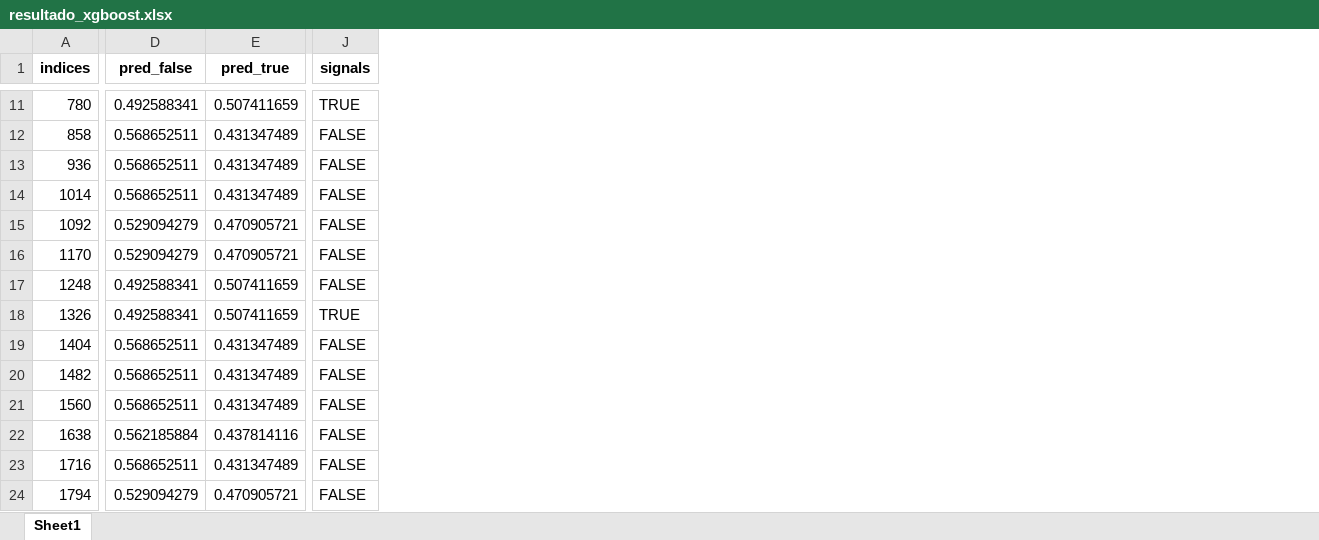
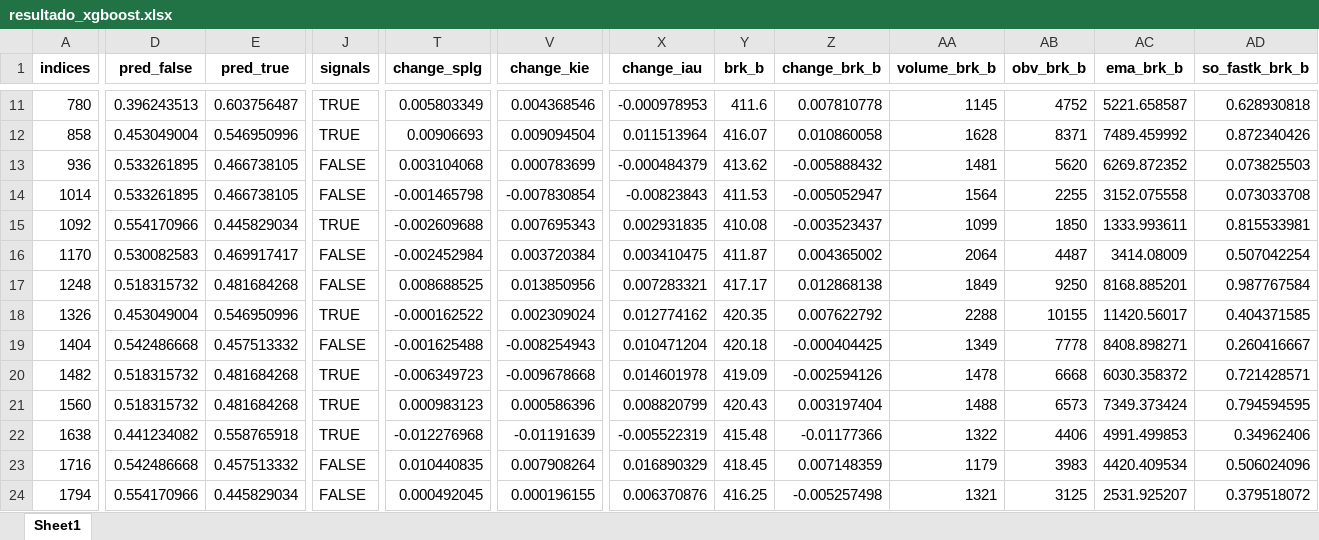
Before and after one commit to raulavilesrodriguez/estrategia1_market, an Excel workbook: back_testing/datos/Xgboost/resultado_xgboost.xlsx, sheet Sheet1, drawn as a sheet; only a part is shown, gaps mark what is left out; values as stored, in another font and other column widths than the file's, no borders; the diff covers the shown part only; the diff names each change by its address in the sheet, - before the commit and + after, or states it on an @@ line.

```diff
--- a/back_testing/datos/Xgboost/resultado_xgboost.xlsx (sheet Sheet1)
+++ b/back_testing/datos/Xgboost/resultado_xgboost.xlsx (sheet Sheet1)
+column T (change_splg), rows 11-24: 0.005803349 | 0.00906693 | 0.003104068 | -0.001465798 | -0.002609688 | -0.002452984 | 0.008688525 | -0.000162522 | -0.001625488 | -0.006349723 | 0.000983123 | -0.012276968 | 0.010440835 | 0.000492045
+column V (change_kie), rows 11-24: 0.004368546 | 0.009094504 | 0.000783699 | -0.007830854 | 0.007695343 | 0.003720384 | 0.013850956 | 0.002309024 | -0.008254943 | -0.009678668 | 0.000586396 | -0.01191639 | 0.007908264 | 0.000196155
+column X (change_iau), rows 11-24: -0.000978953 | 0.011513964 | -0.000484379 | -0.00823843 | 0.002931835 | 0.003410475 | 0.007283321 | 0.012774162 | 0.010471204 | 0.014601978 | 0.008820799 | -0.005522319 | 0.016890329 | 0.006370876
+column Y (brk_b), rows 11-24: 411.6 | 416.07 | 413.62 | 411.53 | 410.08 | 411.87 | 417.17 | 420.35 | 420.18 | 419.09 | 420.43 | 415.48 | 418.45 | 416.25
+column Z (change_brk_b), rows 11-24: 0.007810778 | 0.010860058 | -0.005888432 | -0.005052947 | -0.003523437 | 0.004365002 | 0.012868138 | 0.007622792 | -0.000404425 | -0.002594126 | 0.003197404 | -0.01177366 | 0.007148359 | -0.005257498
+column AA (volume_brk_b), rows 11-24: 1145 | 1628 | 1481 | 1564 | 1099 | 2064 | 1849 | 2288 | 1349 | 1478 | 1488 | 1322 | 1179 | 1321
+column AB (obv_brk_b), rows 11-24: 4752 | 8371 | 5620 | 2255 | 1850 | 4487 | 9250 | 10155 | 7778 | 6668 | 6573 | 4406 | 3983 | 3125
+column AC (ema_brk_b), rows 11-24: 5221.658587 | 7489.459992 | 6269.872352 | 3152.075558 | 1333.993611 | 3414.08009 | 8168.885201 | 11420.56017 | 8408.898271 | 6030.358372 | 7349.373424 | 4991.499853 | 4420.409534 | 2531.925207
+column AD (so_fastk_brk_b), rows 11-24: 0.628930818 | 0.872340426 | 0.073825503 | 0.073033708 | 0.815533981 | 0.507042254 | 0.987767584 | 0.404371585 | 0.260416667 | 0.721428571 | 0.794594595 | 0.34962406 | 0.506024096 | 0.379518072
-D11 (pred_false): 0.492588341
+D11 (pred_false): 0.396243513
-E11 (pred_true): 0.507411659
+E11 (pred_true): 0.603756487
-D12 (pred_false): 0.568652511
+D12 (pred_false): 0.453049004
-E12 (pred_true): 0.431347489
+E12 (pred_true): 0.546950996
-J12 (signals): FALSE
+J12 (signals): TRUE
-D13:D14 (pred_false): 0.568652511
+D13:D14 (pred_false): 0.533261895
-E13:E14 (pred_true): 0.431347489
+E13:E14 (pred_true): 0.466738105
-D15 (pred_false): 0.529094279
+D15 (pred_false): 0.554170966
-E15 (pred_true): 0.470905721
+E15 (pred_true): 0.445829034
-J15 (signals): FALSE
+J15 (signals): TRUE
-D16 (pred_false): 0.529094279
+D16 (pred_false): 0.530082583
-E16 (pred_true): 0.470905721
+E16 (pred_true): 0.469917417
-D17 (pred_false): 0.492588341
+D17 (pred_false): 0.518315732
-E17 (pred_true): 0.507411659
+E17 (pred_true): 0.481684268
-D18 (pred_false): 0.492588341
+D18 (pred_false): 0.453049004
-E18 (pred_true): 0.507411659
+E18 (pred_true): 0.546950996
-D19 (pred_false): 0.568652511
+D19 (pred_false): 0.542486668
-E19 (pred_true): 0.431347489
+E19 (pred_true): 0.457513332
-D20:D21 (pred_false): 0.568652511
+D20:D21 (pred_false): 0.518315732
-E20:E21 (pred_true): 0.431347489
+E20:E21 (pred_true): 0.481684268
-J20:J22 (signals): FALSE
+J20:J22 (signals): TRUE
-D22 (pred_false): 0.562185884
+D22 (pred_false): 0.441234082
-E22 (pred_true): 0.437814116
+E22 (pred_true): 0.558765918
-D23 (pred_false): 0.568652511
+D23 (pred_false): 0.542486668
-E23 (pred_true): 0.431347489
+E23 (pred_true): 0.457513332
-D24 (pred_false): 0.529094279
+D24 (pred_false): 0.554170966
-E24 (pred_true): 0.470905721
+E24 (pred_true): 0.445829034
```
Also changed, not shown: 5 added columns and 638 edited cells elsewhere in this sheet, back_testing/datos/Xgboost/buyDips_META_10mar25.xlsx, back_testing/datos/plt.xlsx, 24 other files.
